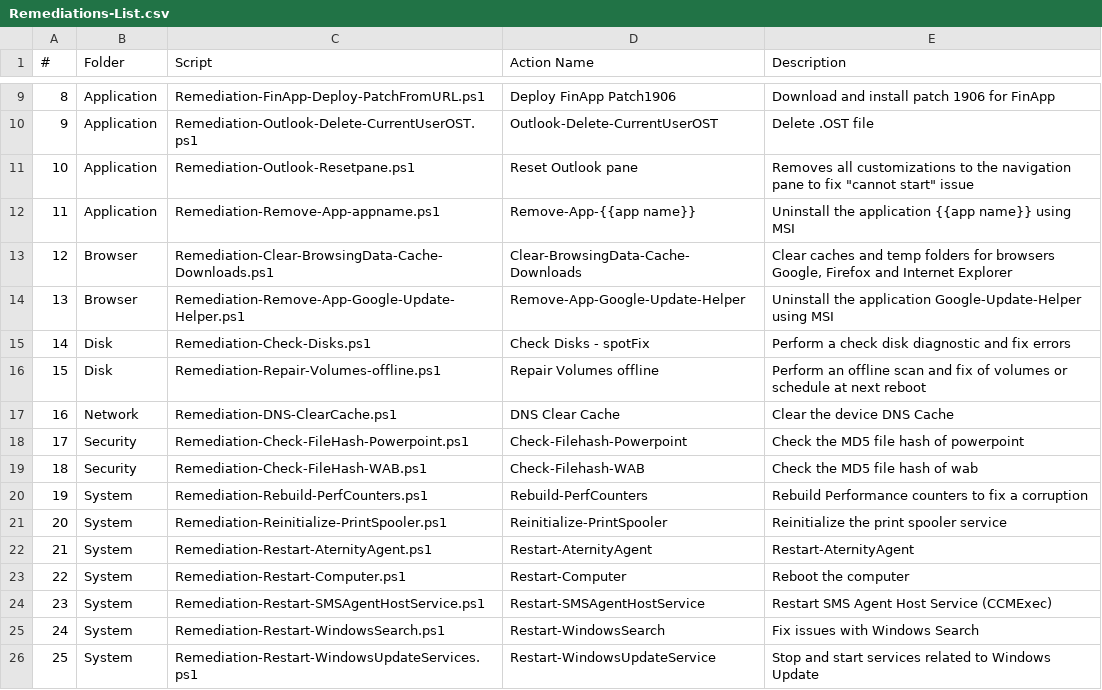
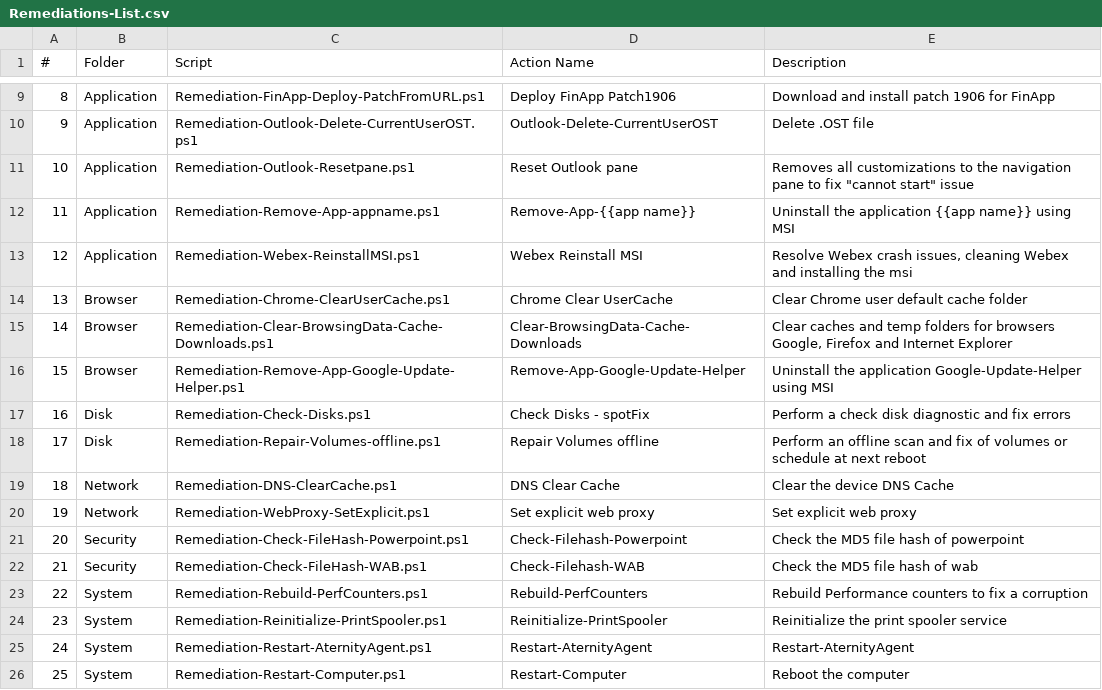
Before and after one commit to riverbed/Riverbed-Community-Toolkit, a CSV file: Aternity/Remediation/Remediations-List.csv, drawn as a sheet; only a part is shown, gaps mark what is left out; the shorter side is filled out with more unchanged rows; addresses are those after the commit; the diff names each change by its address in the sheet, - before the commit and + after, or states it on an @@ line.

Commit message:
Updated Aternity Remediations list

```diff
--- a/Aternity/Remediation/Remediations-List.csv
+++ b/Aternity/Remediation/Remediations-List.csv
+row 13: 12 | Application | Remediation-Webex-ReinstallMSI.ps1 | Webex Reinstall MSI | Resolve Webex crash issues, cleaning Webex and installing the msi
+row 14: 13 | Browser | Remediation-Chrome-ClearUserCache.ps1 | Chrome Clear UserCache | Clear Chrome user default cache folder
@@ column A (#) renumbered from row 15 down @@
+row 20: 19 | Network | Remediation-WebProxy-SetExplicit.ps1 | Set explicit web proxy | Set explicit web proxy
```
Also changed, not shown: 1 other file.
